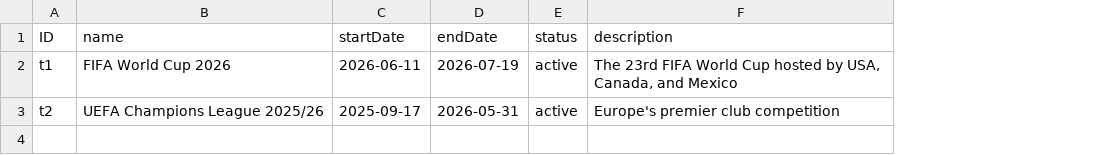
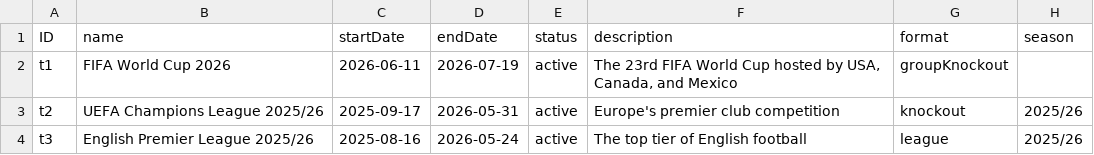
Before and after one commit to mtnkhang27/conarum-internal, a CSV file: db/data/cnma.prediction-Tournament.csv, drawn as a sheet; the diff names each change by its address in the sheet, - before the commit and + after, or states it on an @@ line.

```diff
--- a/db/data/cnma.prediction-Tournament.csv
+++ b/db/data/cnma.prediction-Tournament.csv
+column G (format), rows 2-3: groupKnockout | knockout
+column H (season), row 3: 2025/26
+row 4: t3 | English Premier League 2025/26 | 2025-08-16 | 2026-05-24 | active | The top tier of English football | league | 2025/26
```
Also changed, not shown: db/data/cnma.prediction-Match.csv, db/data/cnma.prediction-PlayerTournamentStats.csv, 16 other files.
